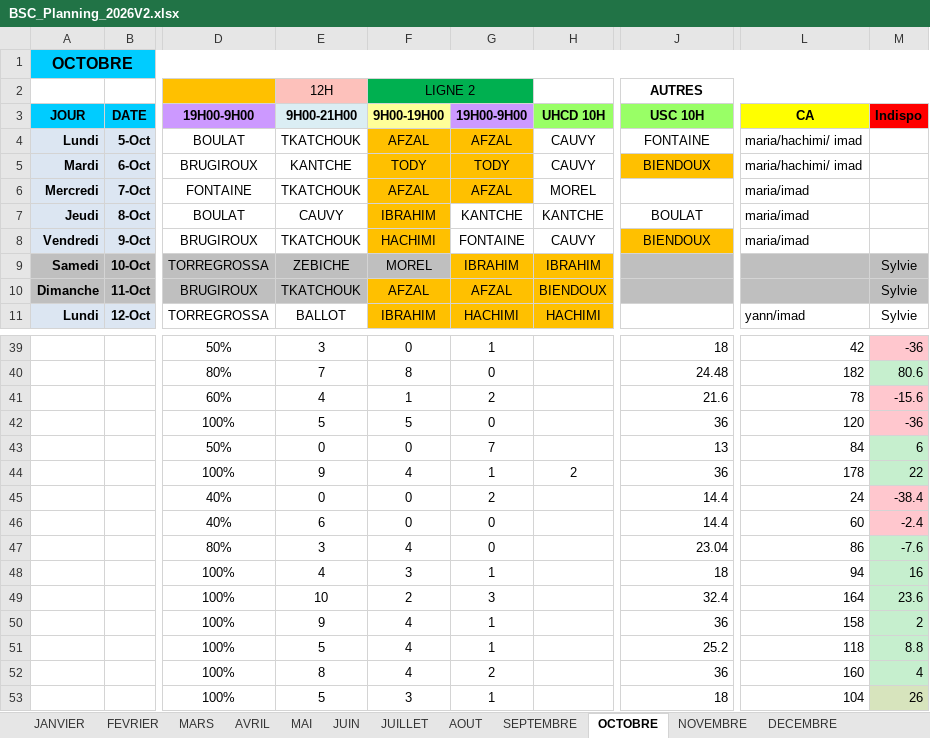
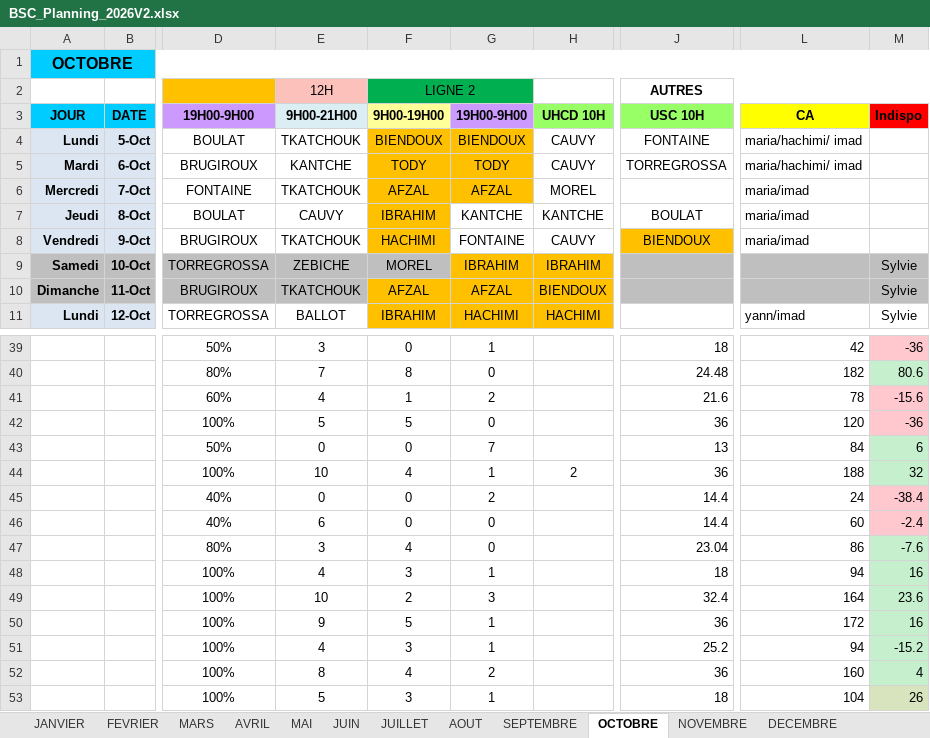
Before and after one commit to remytor-ux/planning-bsc-2026, an Excel workbook: data/BSC_Planning_2026V2.xlsx, sheet OCTOBRE, drawn as a sheet; only a part is shown, gaps mark what is left out; values as stored, in another font and other column widths than the file's, no borders; the diff names each change by its address in the sheet, - before the commit and + after, or states it on an @@ line.

Commit message:
Sync planning depuis OneDrive

```diff
--- a/data/BSC_Planning_2026V2.xlsx (sheet OCTOBRE)
+++ b/data/BSC_Planning_2026V2.xlsx (sheet OCTOBRE)
-F4 (9H00-19H00): AFZAL
+F4 (9H00-19H00): BIENDOUX
-G4 (19H00-9H00): AFZAL
+G4 (19H00-9H00): BIENDOUX
-J5 (USC 10H): BIENDOUX
+J5 (USC 10H): TORREGROSSA
-J5 fill: #FFC000
+J5 fill: none
-E44 (9H00-21H00): 9
+E44 (9H00-21H00): 10
-L44 (CA): 178
+L44 (CA): 188
-M44 (Indispo): 22
+M44 (Indispo): 32
-F50 (9H00-19H00): 4
+F50 (9H00-19H00): 5
-L50 (CA): 158
+L50 (CA): 172
-M50 (Indispo): 2
+M50 (Indispo): 16
-E51 (9H00-21H00): 5
+E51 (9H00-21H00): 4
-F51 (9H00-19H00): 4
+F51 (9H00-19H00): 3
-L51 (CA): 118
+L51 (CA): 94
-M51 (Indispo): 8.8
+M51 (Indispo): -15.2
```
Also changed, not shown: sheet DECEMBRE.
